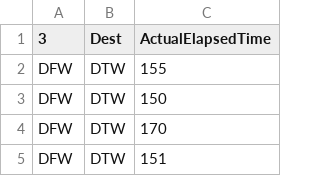
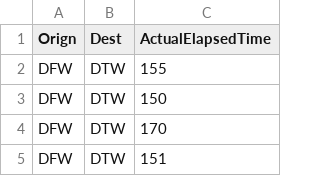
Before and after one commit to Motunrayo0/airport, a CSV file: src/airport.csv, drawn as a sheet; only a part is shown.

```diff
--- a/src/airport.csv
+++ b/src/airport.csv
@@ -1,2 +1,2 @@
-3,Dest,ActualElapsedTime
+Orign,Dest,ActualElapsedTime
 DFW,DTW,155
```
Also changed, not shown: 5 other files.
